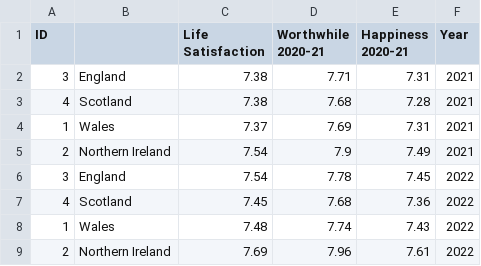
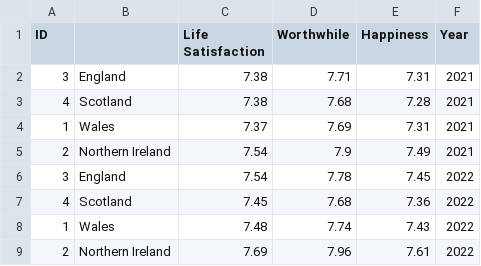
Before and after one commit to EmilyCharalambous/EmilyCharalambous.github.io, a CSV file: Life_Satisfaction_NEW.csv, drawn as a sheet.

Commit message:
Add files via upload

```diff
--- a/Life_Satisfaction_NEW.csv
+++ b/Life_Satisfaction_NEW.csv
@@ -1,2 +1,2 @@
-ID,,Life Satisfaction,Worthwhile 2020-21,Happiness 2020-21,Year
+ID,,Life Satisfaction,Worthwhile,Happiness,Year
 3,England,7.38,7.71,7.31,2021
```
